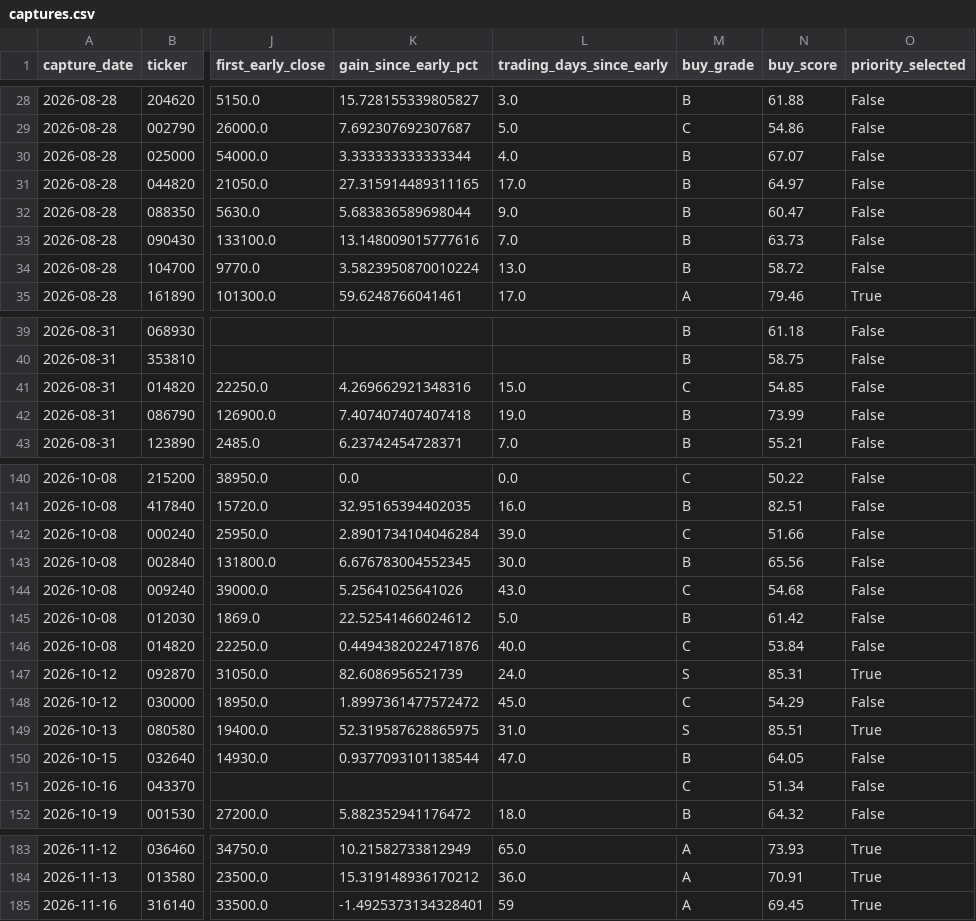
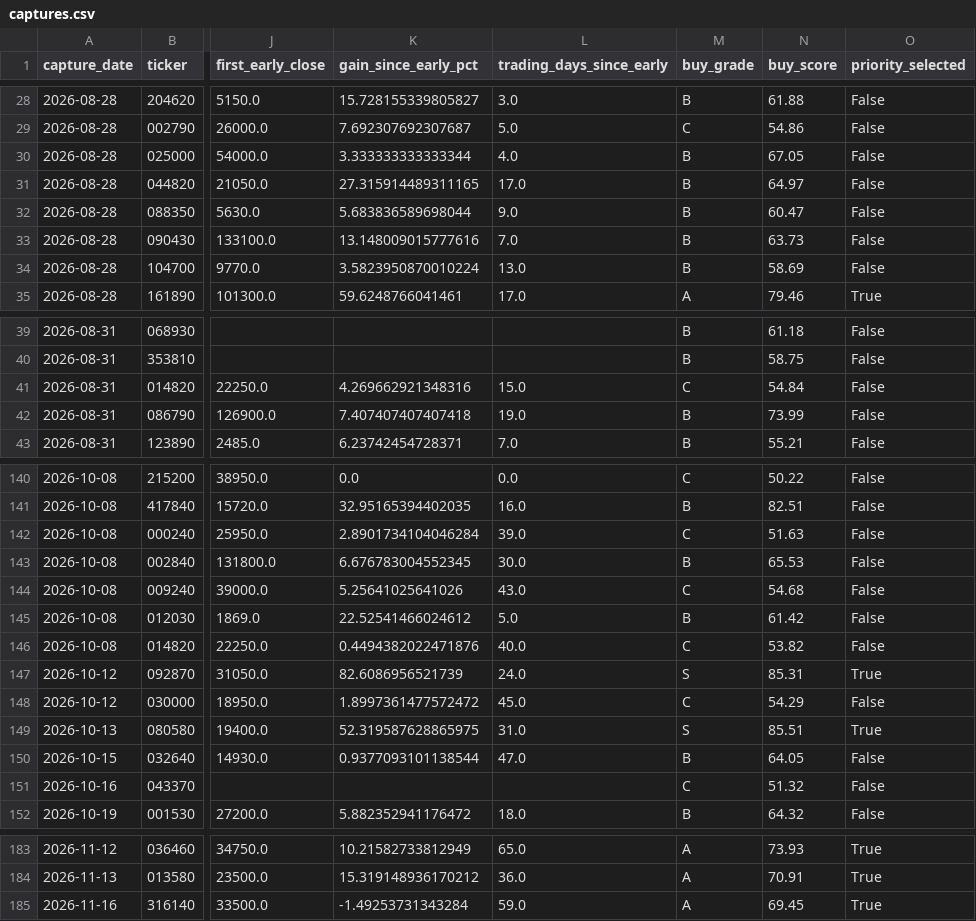
Before and after one commit to UDONGSALI/korea-stock-scanner, a CSV file: data/captures.csv, drawn as a sheet; only a part is shown, gaps mark what is left out; the diff covers the shown part only; the diff names each change by its address in the sheet, - before the commit and + after, or states it on an @@ line.

```diff
--- a/data/captures.csv
+++ b/data/captures.csv
-N30 (buy_score): 67.07
+N30 (buy_score): 67.05
-N34 (buy_score): 58.72
+N34 (buy_score): 58.69
-N41 (buy_score): 54.85
+N41 (buy_score): 54.84
-N142 (buy_score): 51.66
+N142 (buy_score): 51.63
-N143 (buy_score): 65.56
+N143 (buy_score): 65.53
-N146 (buy_score): 53.84
+N146 (buy_score): 53.82
-N151 (buy_score): 51.34
+N151 (buy_score): 51.32
-K185 (gain_since_early_pct): -1.4925373134328401
+K185 (gain_since_early_pct): -1.49253731343284
-L185 (trading_days_since_early): 59
+L185 (trading_days_since_early): 59.0
```
Also changed, not shown: 26 edited cells elsewhere in this file, data/buy_priority.csv, data/buy_tracking.csv, 25 other files.
